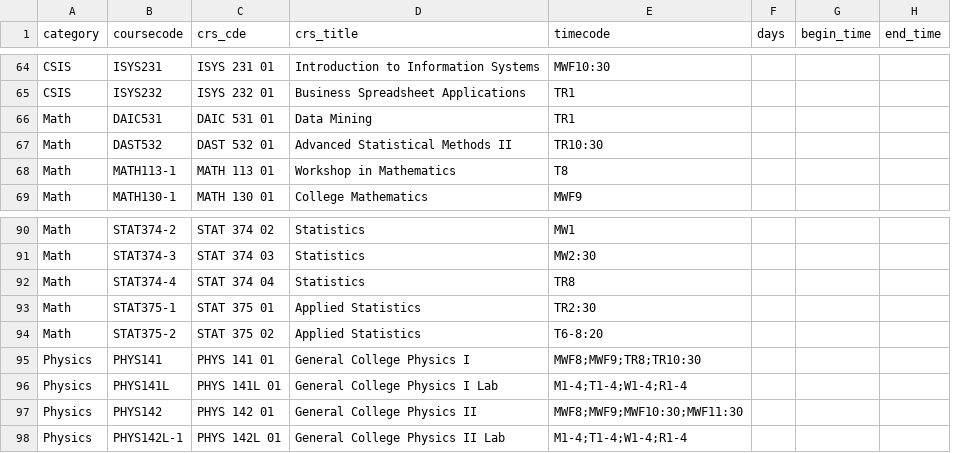
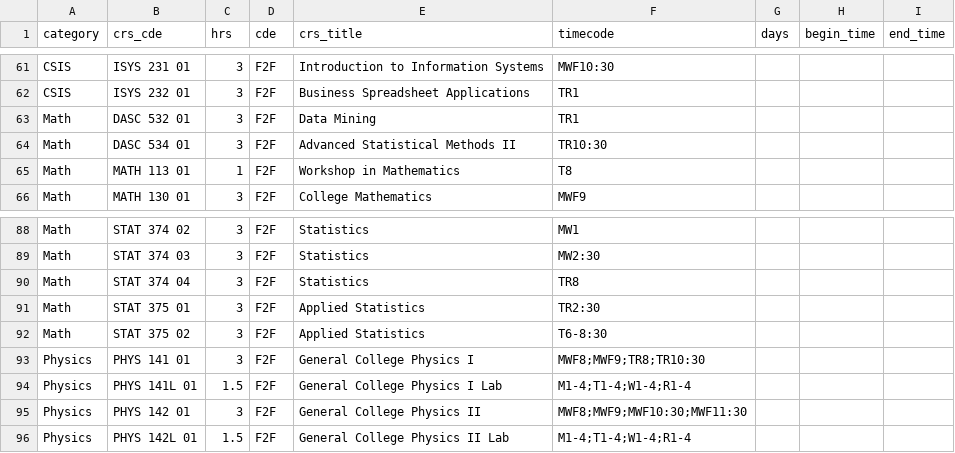
Before and after one commit to TLU-Physics/CourseScheduling, a CSV file: schedule test input.csv, drawn as a sheet; only a part is shown, gaps mark what is left out; removed rows and columns are numbered as before the commit, all else as after; the diff covers the shown part only; the diff names each change by its address in the sheet, - before the commit and + after, or states it on an @@ line.

```diff
--- a/schedule test input.csv
+++ b/schedule test input.csv
-column B (coursecode), rows 64-69: ISYS231 | ISYS232 | DAIC531 | DAST532 | MATH113-1 | MATH130-1; rows 90-98: STAT374-2 | STAT374-3 | STAT374-4 | STAT375-1 | STAT375-2 | PHYS141 | PHYS141L | PHYS142 | PHYS142L-1
+column C (hrs), rows 61-66: 3 | 3 | 3 | 3 | 1 | 3; rows 88-96: 3 | 3 | 3 | 3 | 3 | 3 | 1.5 | 3 | 1.5
+column D (cde), rows 61-66: all F2F; rows 88-96: all F2F
-B63 (crs_cde): DAIC 531 01
+B63 (crs_cde): DASC 532 01
-B64 (crs_cde): DAST 532 01
+B64 (crs_cde): DASC 534 01
-F92 (timecode): T6-8:20
+F92 (timecode): T6-8:30
```
Also changed, not shown: 2 added rows, 4 removed rows and 5 edited cells elsewhere in this file, 4 other files.
